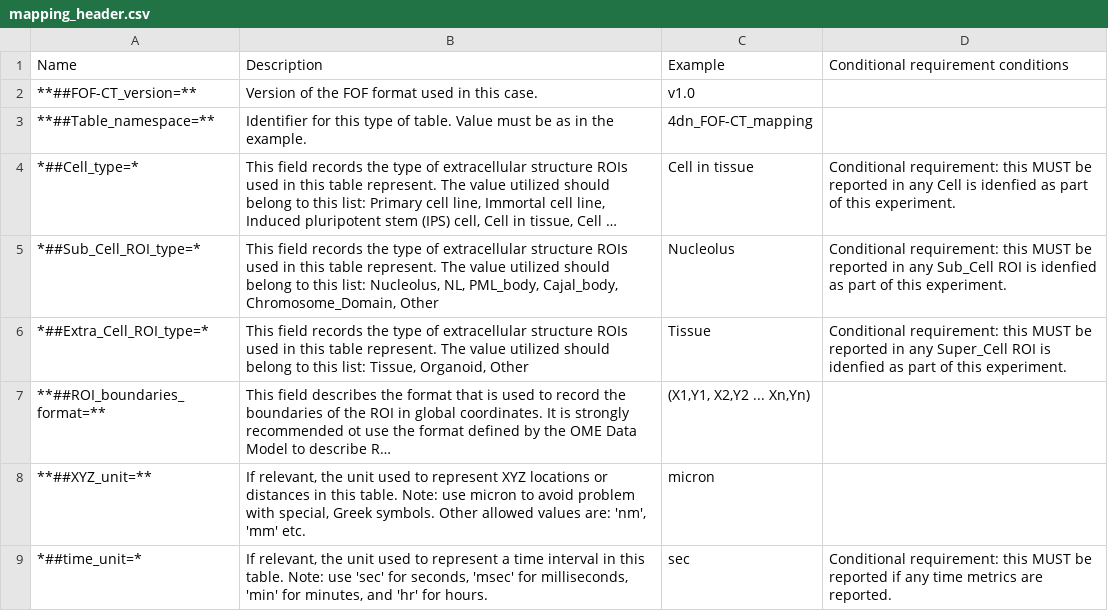
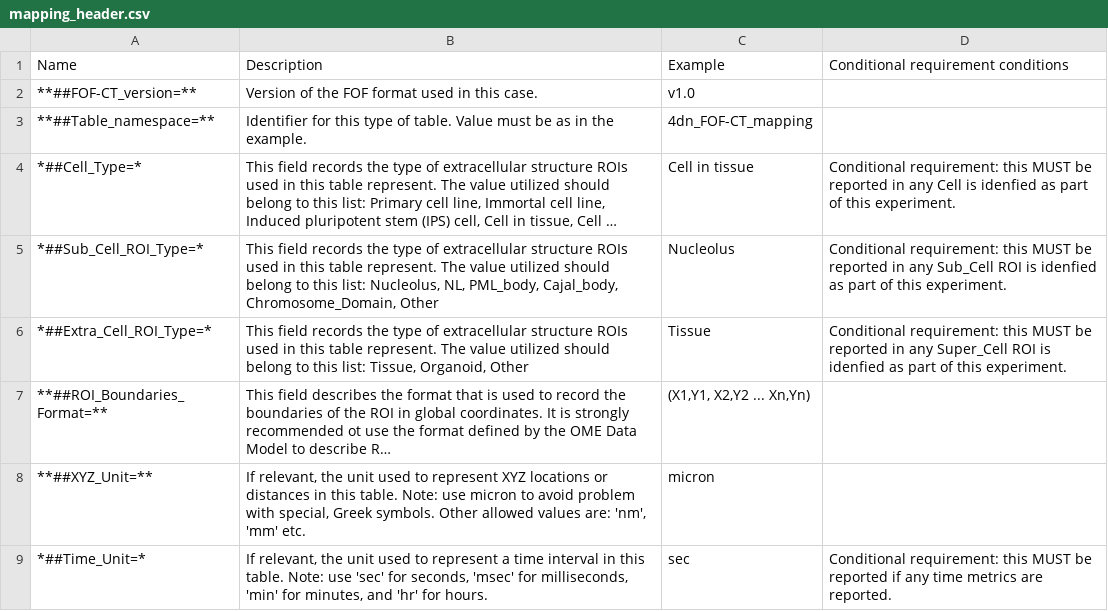
Before and after one commit to 4dn-dcic/fish_omics_format, a CSV file: docs/source/tables/mapping_header.csv, drawn as a sheet; only a part is shown; long unchanged cells end in …; the diff covers the shown part only; the diff names each change by its address in the sheet, - before the commit and + after, or states it on an @@ line.

```diff
--- a/docs/source/tables/mapping_header.csv
+++ b/docs/source/tables/mapping_header.csv
-A4 (Name): *##Cell_type=*
+A4 (Name): *##Cell_Type=*
-A5 (Name): *##Sub_Cell_ROI_type=*
+A5 (Name): *##Sub_Cell_ROI_Type=*
-A6 (Name): *##Extra_Cell_ROI_type=*
+A6 (Name): *##Extra_Cell_ROI_Type=*
-A7 (Name): **##ROI_boundaries_format=**
+A7 (Name): **##ROI_Boundaries_Format=**
-A8 (Name): **##XYZ_unit=**
+A8 (Name): **##XYZ_Unit=**
-A9 (Name): *##time_unit=*
+A9 (Name): *##Time_Unit=*
```
Also changed, not shown: 1 removed row and 11 edited cells elsewhere in this file, docs/source/tables/cell_header.csv, docs/source/tables/core_header.csv, 7 other files.
